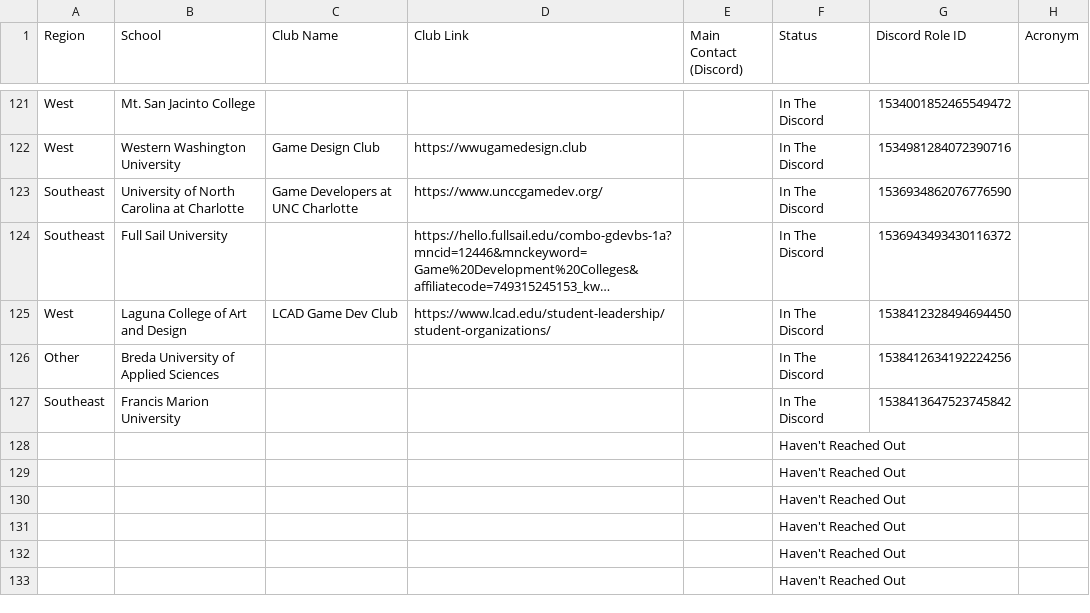
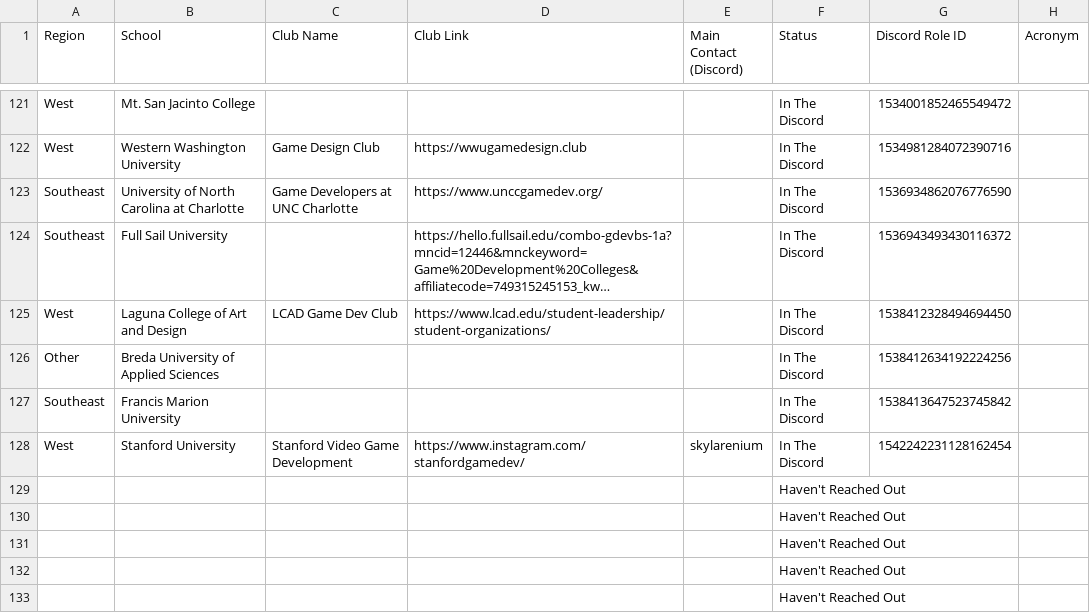
Before and after one commit to Game-Dev-Club-Club/website, a CSV file: src/assets/Schools List - Main.csv, drawn as a sheet; only a part is shown, gaps mark what is left out; long unchanged cells end in ….

Commit message:
Added Stanford as our hundredth

```diff
--- a/src/assets/Schools List - Main.csv
+++ b/src/assets/Schools List - Main.csv
@@ -127,3 +127,3 @@ Other,Breda University of Applied Sciences,,,,In The Discord,1538412634192224256
 Southeast,Francis Marion University,,,,In The Discord,1538413647523745842,
-,,,,,Haven't Reached Out,,
+West ,Stanford University,Stanford Video Game Development,https://www.instagram.com/stanfordgamedev/,skylarenium,In The Discord,1542242231128162454,
 ,,,,,Haven't Reached Out,,
```
